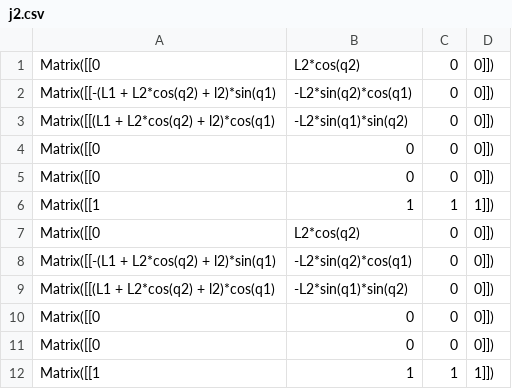
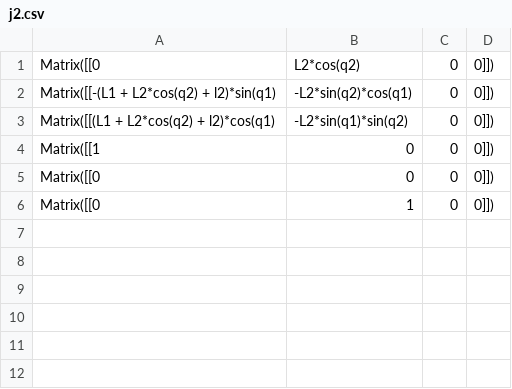
Before and after one commit to bbokser/spryped, a CSV file: math/j2.csv, drawn as a sheet.

```diff
--- a/math/j2.csv
+++ b/math/j2.csv
@@ -3,10 +3,4 @@ Matrix([[-(L1 + L2*cos(q2) + l2)*sin(q1), -L2*sin(q2)*cos(q1), 0, 0]])
 Matrix([[(L1 + L2*cos(q2) + l2)*cos(q1), -L2*sin(q1)*sin(q2), 0, 0]])
+Matrix([[1, 0, 0, 0]])
 Matrix([[0, 0, 0, 0]])
-Matrix([[0, 0, 0, 0]])
-Matrix([[1, 1, 1, 1]])
-Matrix([[0, L2*cos(q2), 0, 0]])
-Matrix([[-(L1 + L2*cos(q2) + l2)*sin(q1), -L2*sin(q2)*cos(q1), 0, 0]])
-Matrix([[(L1 + L2*cos(q2) + l2)*cos(q1), -L2*sin(q1)*sin(q2), 0, 0]])
-Matrix([[0, 0, 0, 0]])
-Matrix([[0, 0, 0, 0]])
-Matrix([[1, 1, 1, 1]])
+Matrix([[0, 1, 0, 0]])
```
Also changed, not shown: math/j3.csv, math/j4.csv, 6 other files.
